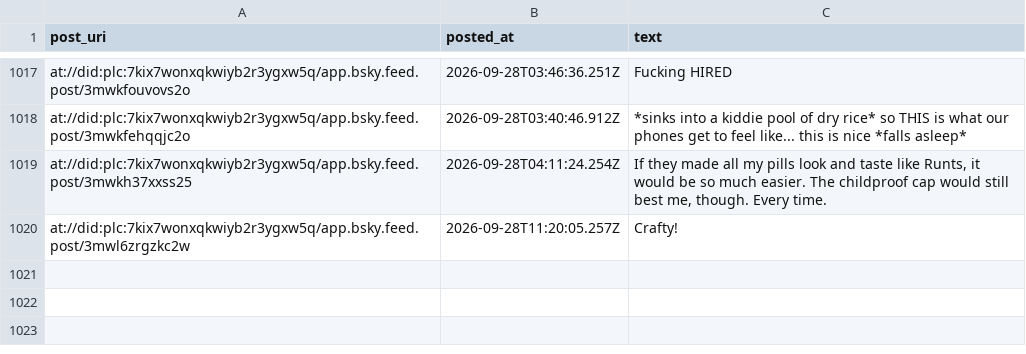
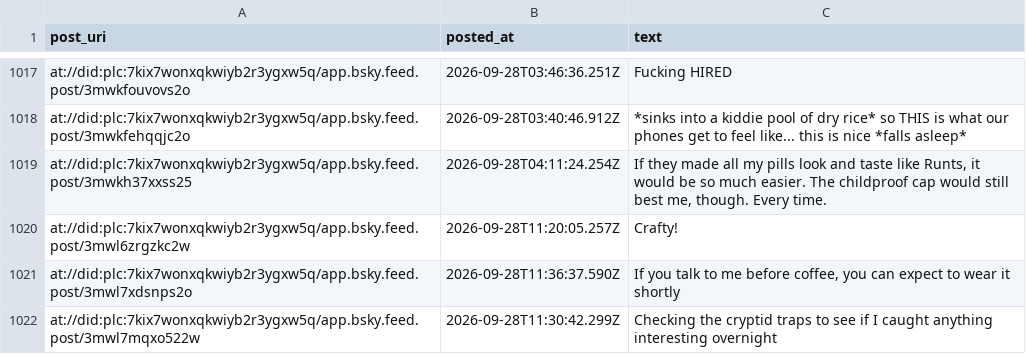
Before and after one commit to IcarusQD/bluesky-collector, a CSV file: data/posts.csv, drawn as a sheet; only a part is shown, gaps mark what is left out.

```diff
--- a/data/posts.csv
+++ b/data/posts.csv
@@ -1235 +1235,3 @@ at://did:plc:7kix7wonxqkwiyb2r3ygxw5q/app.bsky.feed.post/3mwkh37xxss25,2026-09-2
 at://did:plc:7kix7wonxqkwiyb2r3ygxw5q/app.bsky.feed.post/3mwl6zrgzkc2w,2026-09-28T11:20:05.257Z,Crafty!
+at://did:plc:7kix7wonxqkwiyb2r3ygxw5q/app.bsky.feed.post/3mwl7xdsnps2o,2026-09-28T11:36:37.590Z,"If you talk to me before coffee, you can expect to wear it shortly"
+at://did:plc:7kix7wonxqkwiyb2r3ygxw5q/app.bsky.feed.post/3mwl7mqxo522w,2026-09-28T11:30:42.299Z,Checking the cryptid traps to see if I caught anything interesting overnight
```
